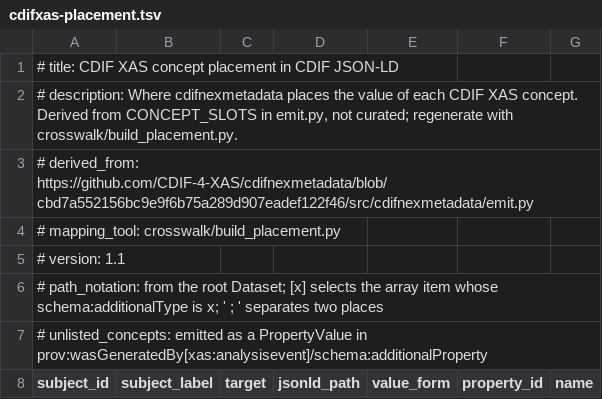
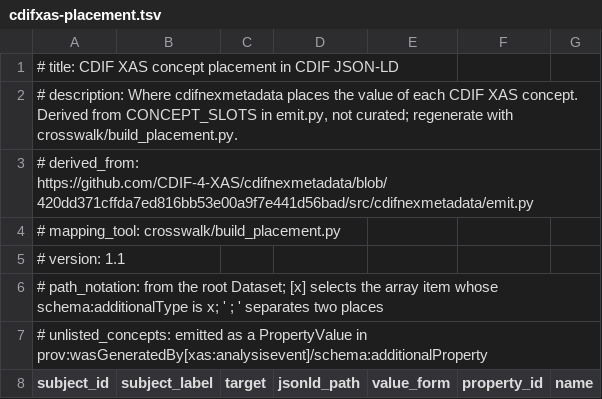
Before and after one commit to CDIF-4-XAS/XAS-CDIF, a TSV file: crosswalk/cdifxas-placement.tsv, drawn as a sheet; only a part is shown.

```diff
--- a/crosswalk/cdifxas-placement.tsv
+++ b/crosswalk/cdifxas-placement.tsv
@@ -2,3 +2,3 @@
 # description: Where cdifnexmetadata places the value of each CDIF XAS concept. Derived from CONCEPT_SLOTS in emit.py, not curated; regenerate with crosswalk/build_placement.py.
-# derived_from: https://github.com/CDIF-4-XAS/cdifnexmetadata/blob/cbd7a552156bc9e9f6b75a289d907eadef122f46/src/cdifnexmetadata/emit.py
+# derived_from: https://github.com/CDIF-4-XAS/cdifnexmetadata/blob/420dd371cffda7ed816bb53e00a9f7e441d56bad/src/cdifnexmetadata/emit.py
 # mapping_tool: crosswalk/build_placement.py
```
Also changed, not shown: 16 other files.
